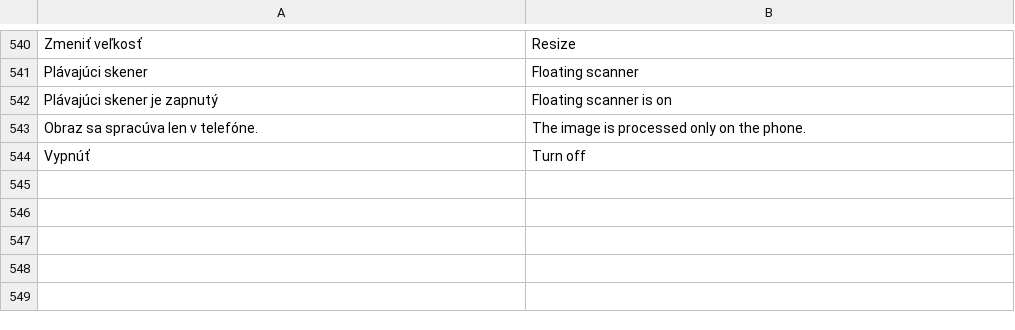
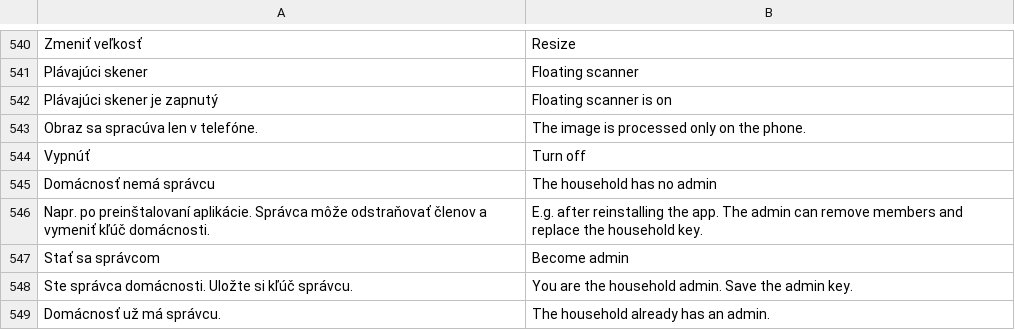
Before and after one commit to HuroMizvar/blocky, a TSV file: app/src/main/assets/i18n_en.tsv, drawn as a sheet; only a part is shown, gaps mark what is left out.

```diff
--- a/app/src/main/assets/i18n_en.tsv
+++ b/app/src/main/assets/i18n_en.tsv
@@ -544 +544,6 @@ Obraz sa spracúva len v telefóne.	The image is processed only on the phone.
 Vypnúť	Turn off
+Domácnosť nemá správcu	The household has no admin
+Napr. po preinštalovaní aplikácie. Správca môže odstraňovať členov a vymeniť kľúč domácnosti.	E.g. after reinstalling the app. The admin can remove members and replace the household key.
+Stať sa správcom	Become admin
+Ste správca domácnosti. Uložte si kľúč správcu.	You are the household admin. Save the admin key.
+Domácnosť už má správcu.	The household already has an admin.
```
Also changed, not shown: 5 other files.
